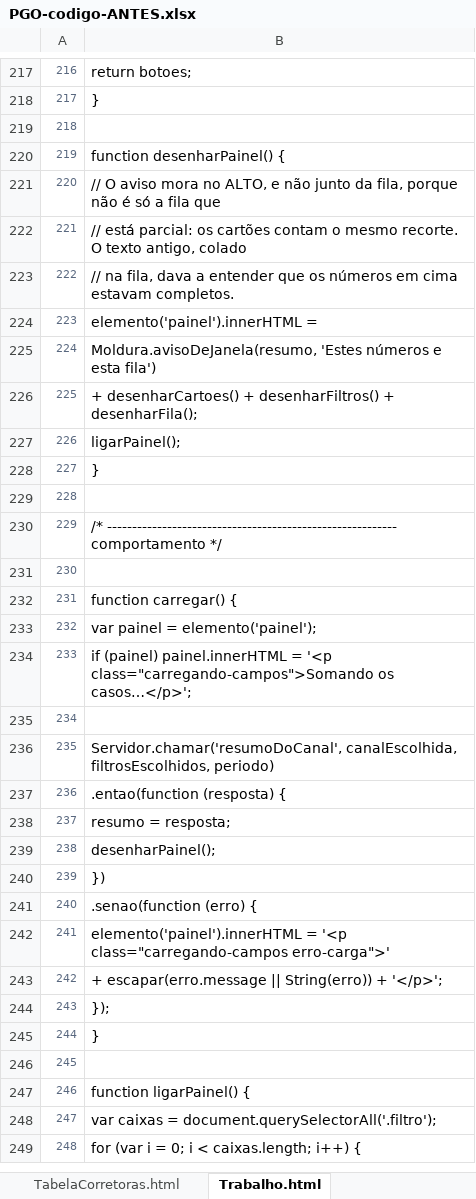
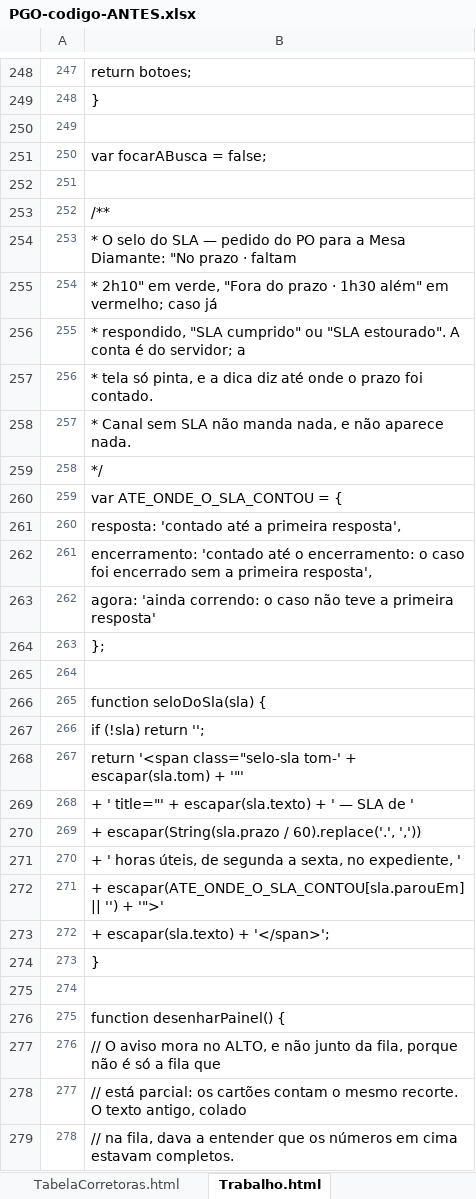
Before and after one commit to IagoPelitero/pgo_prisma_gestao_operacional_google_planilhas, an Excel workbook: Evolucao/pacote/PGO-codigo-ANTES.xlsx, sheet Trabalho.html, drawn as a sheet; only a part is shown, gaps mark what is left out; the shorter side is filled out with more unchanged rows; values as stored, in another font and other column widths than the file's, no borders; the diff covers the shown part only; the diff names each change by its address in the sheet, - before the commit and + after, or states it on an @@ line.

```diff
--- a/Evolucao/pacote/PGO-codigo-ANTES.xlsx (sheet Trabalho.html)
+++ b/Evolucao/pacote/PGO-codigo-ANTES.xlsx (sheet Trabalho.html)
@@ column A renumbered from row 109 down @@
+row 251: 250 | var focarABusca = false;
+row 252: 251
+row 253: 252 | /**
+row 254: 253 | * O selo do SLA — pedido do PO para a Mesa Diamante: "No prazo · faltam
+row 255: 254 | * 2h10" em verde, "Fora do prazo · 1h30 além" em vermelho; caso já
+row 256: 255 | * respondido, "SLA cumprido" ou "SLA estourado". A conta é do servidor; a
+row 257: 256 | * tela só pinta, e a dica diz até onde o prazo foi contado.
+row 258: 257 | * Canal sem SLA não manda nada, e não aparece nada.
+row 259: 258 | */
+row 260: 259 | var ATE_ONDE_O_SLA_CONTOU = {
+row 261: 260 | resposta: 'contado até a primeira resposta',
+row 262: 261 | encerramento: 'contado até o encerramento: o caso foi encerrado sem a primeira resposta',
+row 263: 262 | agora: 'ainda correndo: o caso não teve a primeira resposta'
+row 264: 263 | };
+row 265: 264
+row 266: 265 | function seloDoSla(sla) {
+row 267: 266 | if (!sla) return '';
+row 268: 267 | return '<span class="selo-sla tom-' + escapar(sla.tom) + '"'
+row 269: 268 | + ' title="' + escapar(sla.texto) + ' — SLA de '
+row 270: 269 | + escapar(String(sla.prazo / 60).replace('.', ','))
+row 271: 270 | + ' horas úteis, de segunda a sexta, no expediente, '
+row 272: 271 | + escapar(ATE_ONDE_O_SLA_CONTOU[sla.parouEm] || '') + '">'
+row 273: 272 | + escapar(sla.texto) + '</span>';
+row 274: 273 | }
+row 275: 274
```
Also changed, not shown: 61 added rows and 14 edited cells elsewhere in this sheet, sheet Configuracoes.html, sheet Indicadores.gs, sheet Comuns.html, sheet Instalacao.gs, sheet Config.gs, sheet Base.gs, 4 more sheets, Evolucao/pacote/PGO-codigo-completo.xlsx, 25 other files.
